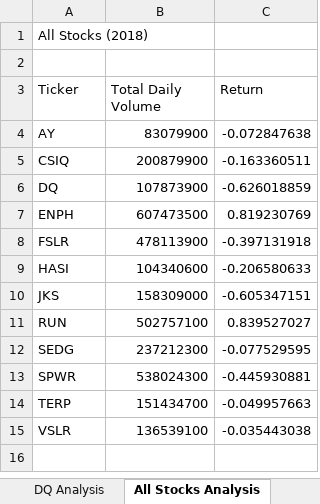
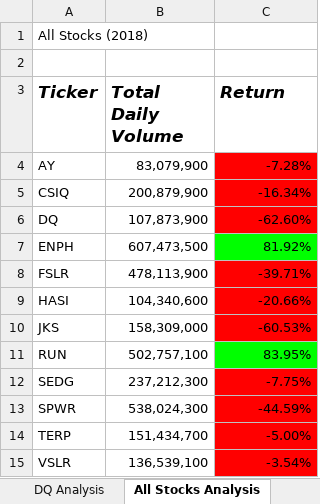
Before and after one commit to rrbauman/Election_Analysis, an Excel workbook: green_stocks.xlsm, sheet All Stocks Analysis, drawn as a sheet; values as stored, in another font and other column widths than the file's, no borders; the diff names each change by its address in the sheet, - before the commit and + after, or states it on an @@ line.

Commit message:
Add files via upload
Added various formatting to the 'All Stocks Analysis' worksheet.

```diff
--- a/green_stocks.xlsm (sheet All Stocks Analysis)
+++ b/green_stocks.xlsm (sheet All Stocks Analysis)
@@ A3:C3 bold: off → on, italic: off → on, text size: larger @@
-B4 (Total Daily Volume): 83079900
+B4 (Total Daily Volume): 83,079,900
-C4 (Return): -0.072847638
+C4 (Return): -7.28%
-C4:C6 fill: none
+C4:C6 fill: #FF0000
-B5 (Total Daily Volume): 200879900
+B5 (Total Daily Volume): 200,879,900
-C5 (Return): -0.163360511
+C5 (Return): -16.34%
-B6 (Total Daily Volume): 107873900
+B6 (Total Daily Volume): 107,873,900
-C6 (Return): -0.626018859
+C6 (Return): -62.60%
-B7 (Total Daily Volume): 607473500
+B7 (Total Daily Volume): 607,473,500
-C7 (Return): 0.819230769
+C7 (Return): 81.92%
-C7 fill: none
+C7 fill: #00FF00
-B8 (Total Daily Volume): 478113900
+B8 (Total Daily Volume): 478,113,900
-C8 (Return): -0.397131918
+C8 (Return): -39.71%
-C8:C10 fill: none
+C8:C10 fill: #FF0000
-B9 (Total Daily Volume): 104340600
+B9 (Total Daily Volume): 104,340,600
-C9 (Return): -0.206580633
+C9 (Return): -20.66%
-B10 (Total Daily Volume): 158309000
+B10 (Total Daily Volume): 158,309,000
-C10 (Return): -0.605347151
+C10 (Return): -60.53%
-B11 (Total Daily Volume): 502757100
+B11 (Total Daily Volume): 502,757,100
-C11 (Return): 0.839527027
+C11 (Return): 83.95%
-C11 fill: none
+C11 fill: #00FF00
-B12 (Total Daily Volume): 237212300
+B12 (Total Daily Volume): 237,212,300
-C12 (Return): -0.077529595
+C12 (Return): -7.75%
-C12:C15 fill: none
+C12:C15 fill: #FF0000
-B13 (Total Daily Volume): 538024300
+B13 (Total Daily Volume): 538,024,300
-C13 (Return): -0.445930881
+C13 (Return): -44.59%
-B14 (Total Daily Volume): 151434700
+B14 (Total Daily Volume): 151,434,700
-C14 (Return): -0.049957663
+C14 (Return): -5.00%
-B15 (Total Daily Volume): 136539100
+B15 (Total Daily Volume): 136,539,100
-C15 (Return): -0.035443038
+C15 (Return): -3.54%
```
